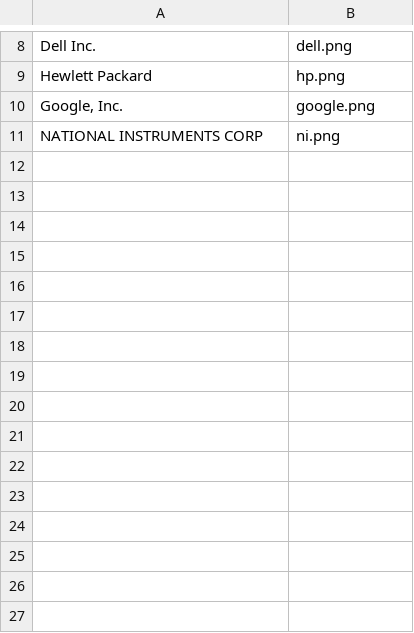
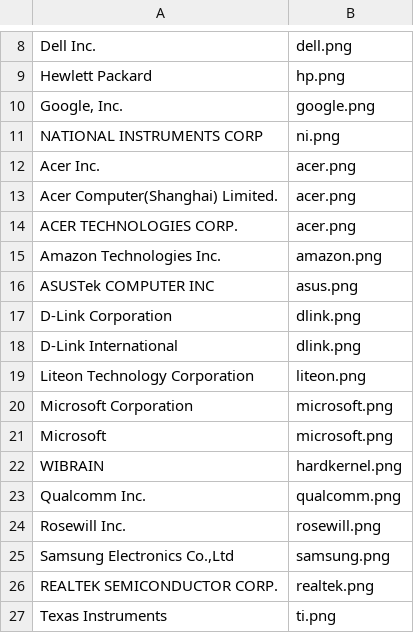
Before and after one commit to jwalthour/passiveAggressor, a CSV file: PassiveAggressor/data/iconForMfr.csv, drawn as a sheet; only a part is shown, gaps mark what is left out; the diff names each change by its address in the sheet, - before the commit and + after, or states it on an @@ line.

```diff
--- a/PassiveAggressor/data/iconForMfr.csv
+++ b/PassiveAggressor/data/iconForMfr.csv
+row 12: Acer Inc. | acer.png
+row 13: Acer Computer(Shanghai) Limited. | acer.png
+row 14: ACER TECHNOLOGIES CORP. | acer.png
+row 15: Amazon Technologies Inc. | amazon.png
+row 16: ASUSTek COMPUTER INC | asus.png
+row 17: D-Link Corporation | dlink.png
+row 18: D-Link International | dlink.png
+row 19: Liteon Technology Corporation | liteon.png
+row 20: Microsoft Corporation | microsoft.png
+row 21: Microsoft | microsoft.png
+row 22: WIBRAIN | hardkernel.png
+row 23: Qualcomm Inc. | qualcomm.png
+row 24: Rosewill Inc. | rosewill.png
+row 25: Samsung Electronics Co.,Ltd | samsung.png
+row 26: REALTEK SEMICONDUCTOR CORP. | realtek.png
+row 27: Texas Instruments | ti.png
```
Also changed, not shown: 14 other files.
